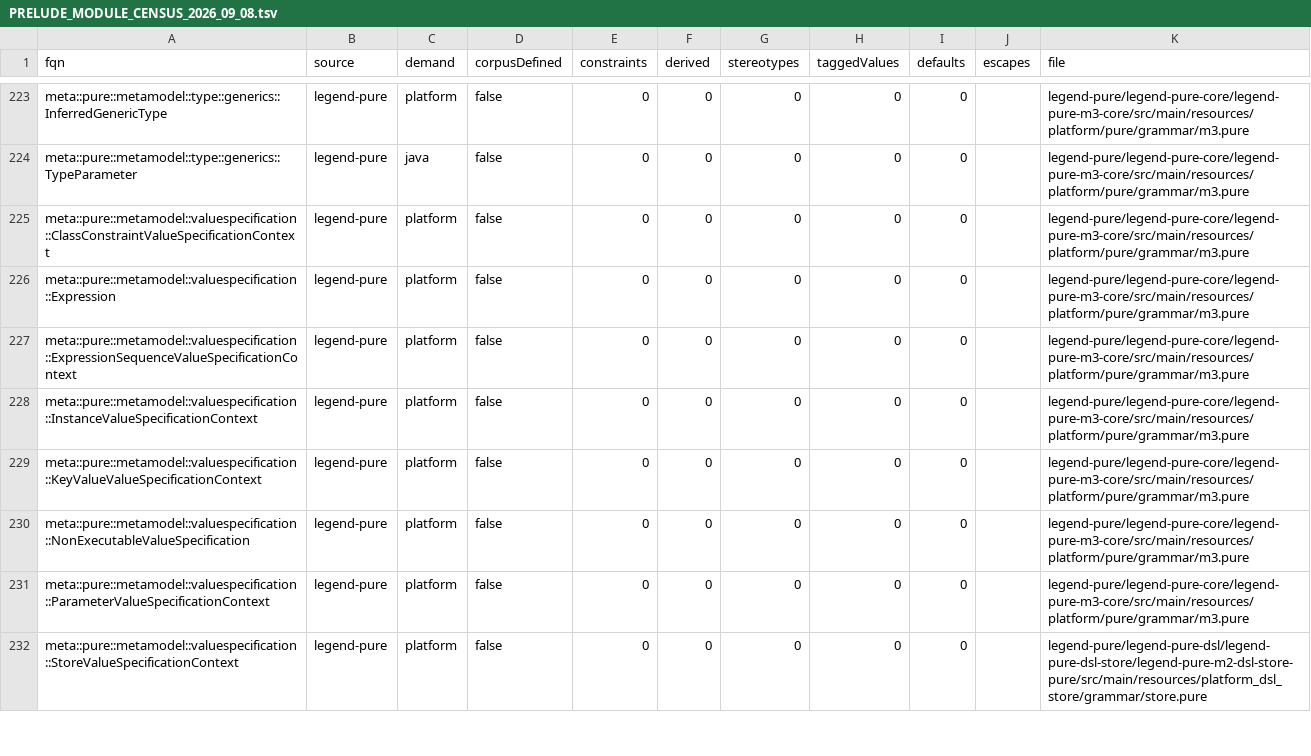
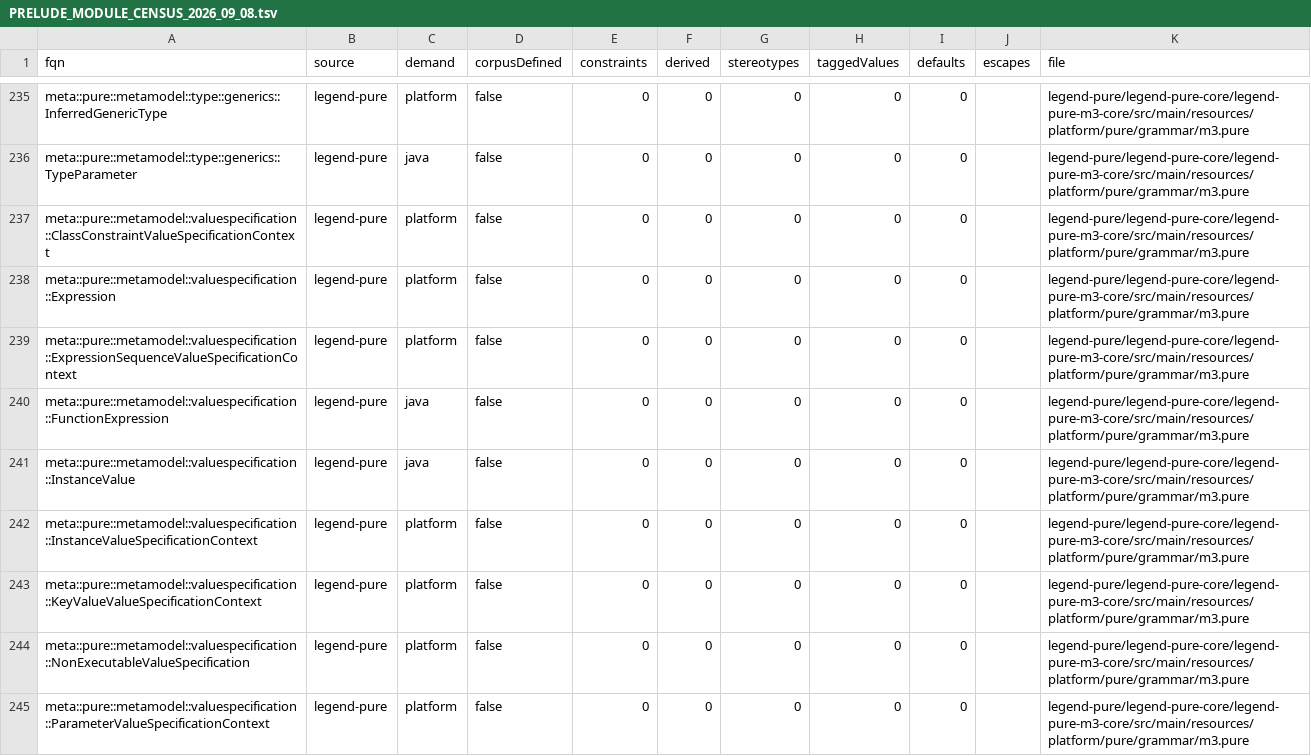
Before and after one commit to kevin-m-knight-gs/legend-lite, a TSV file: docs/PRELUDE_MODULE_CENSUS_2026_09_08.tsv, drawn as a sheet; only a part is shown, gaps mark what is left out; the shorter side is filled out with more unchanged rows; the diff covers the shown part only.

```diff
--- a/docs/PRELUDE_MODULE_CENSUS_2026_09_08.tsv
+++ b/docs/PRELUDE_MODULE_CENSUS_2026_09_08.tsv
@@ -227,2 +239,4 @@ meta::pure::metamodel::valuespecification::Expression	legend-pure	platform	false
 meta::pure::metamodel::valuespecification::ExpressionSequenceValueSpecificationContext	legend-pure	platform	false	0	0	0	0	0		legend-pure/legend-pure-core/legend-pure-m3-core/src/main/resources/platform/pure/grammar/m3.pure
+meta::pure::metamodel::valuespecification::FunctionExpression	legend-pure	java	false	0	0	0	0	0		legend-pure/legend-pure-core/legend-pure-m3-core/src/main/resources/platform/pure/grammar/m3.pure
+meta::pure::metamodel::valuespecification::InstanceValue	legend-pure	java	false	0	0	0	0	0		legend-pure/legend-pure-core/legend-pure-m3-core/src/main/resources/platform/pure/grammar/m3.pure
 meta::pure::metamodel::valuespecification::InstanceValueSpecificationContext	legend-pure	platform	false	0	0	0	0	0		legend-pure/legend-pure-core/legend-pure-m3-core/src/main/resources/platform/pure/grammar/m3.pure
```
Also changed, not shown: 15 added rows and 4 edited cells elsewhere in this file, 10 other files.
